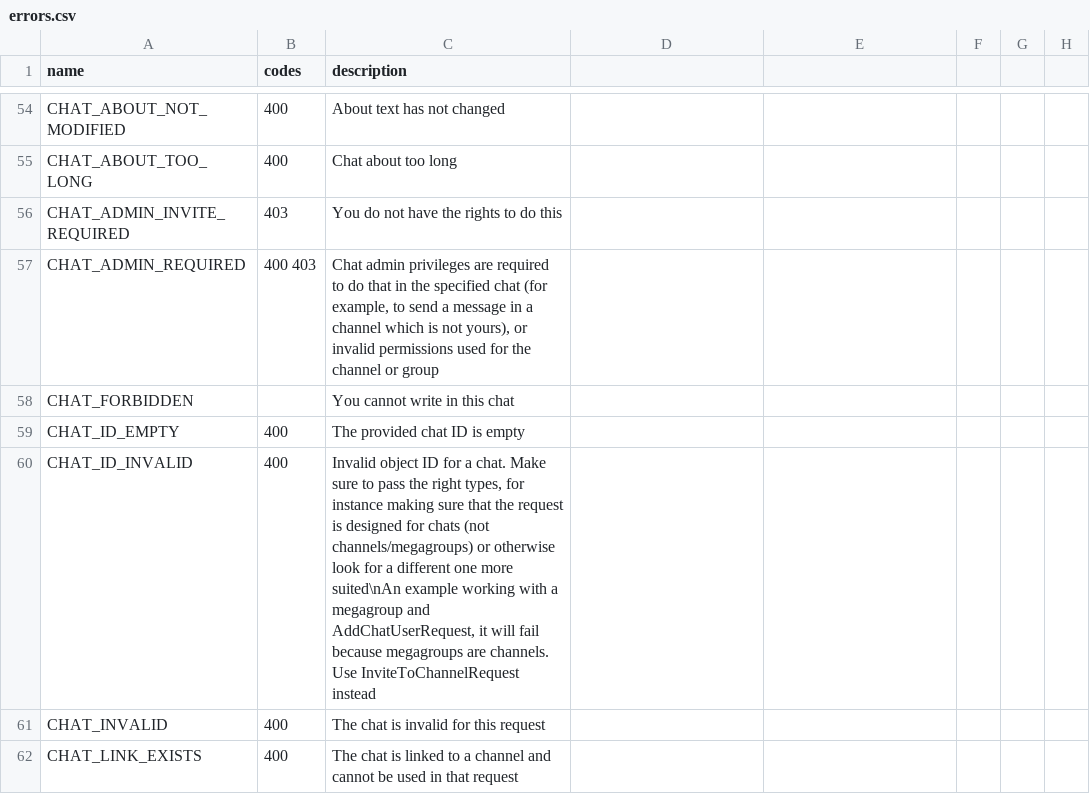
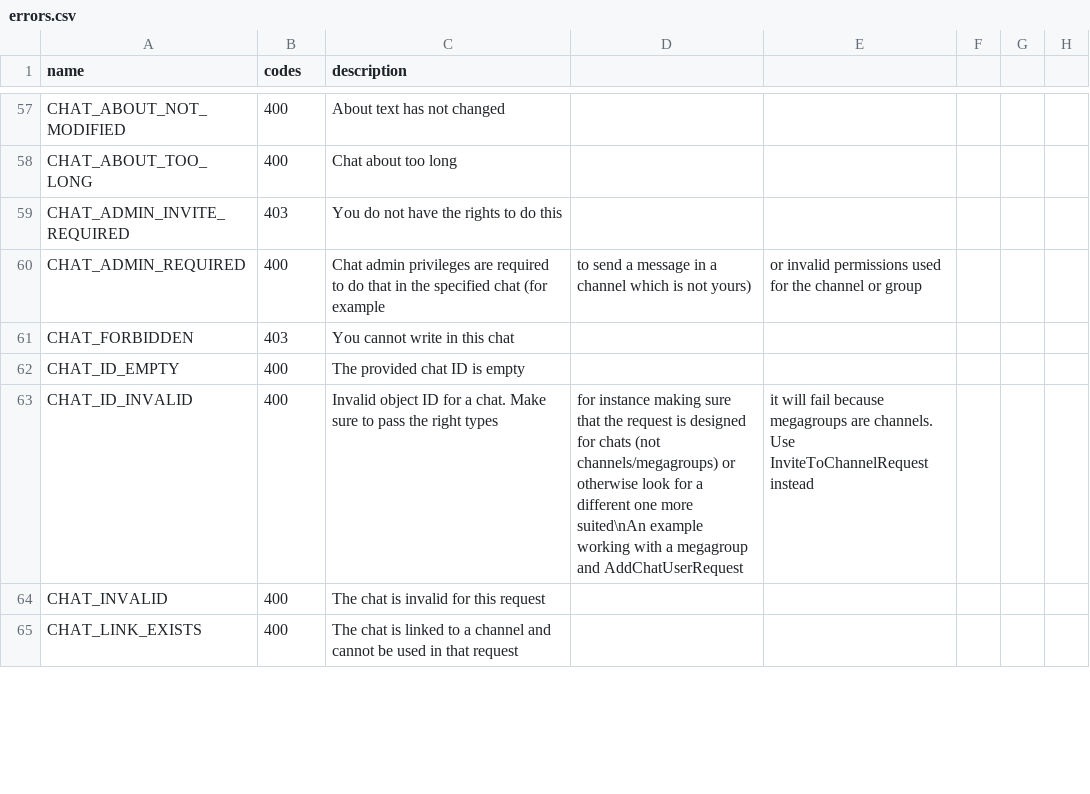
Before and after one commit to LonamiWebs/Telethon, a CSV file: telethon_generator/data/errors.csv, drawn as a sheet; only a part is shown, gaps mark what is left out; the diff covers the shown part only.

Commit message:
Update errors.csv
BadRequestError: RPCError 400:

+ [ALBUM_PHOTOS_TOO_MANY]
+ [DOCUMENT_INVALID]
+ [FILE_REFERENCE_INVALID]
+ [GRAPH_OUTDATED_RELOAD]
+ [PRIVACY_VALUE_INVALID]
+ [REPLY_MARKUP_GAME_EMPTY]
+ [SENSITIVE_CHANGE_FORBIDDEN]
+ [STATS_MIGRATE_1]
+ [STATS_MIGRATE_4]
+ [THEME_MIME_INVALID]

ForbiddenError: RPCError 403:
+ [SENSITIVE_CHANGE_FORBIDDEN]

```diff
--- a/telethon_generator/data/errors.csv
+++ b/telethon_generator/data/errors.csv
@@ -56,6 +59,6 @@ CHAT_ABOUT_TOO_LONG,400,Chat about too long
 CHAT_ADMIN_INVITE_REQUIRED,403,You do not have the rights to do this
-CHAT_ADMIN_REQUIRED,400 403,"Chat admin privileges are required to do that in the specified chat (for example, to send a message in a channel which is not yours), or invalid permissions used for the channel or group"
-CHAT_FORBIDDEN,,You cannot write in this chat
+CHAT_ADMIN_REQUIRED,400,Chat admin privileges are required to do that in the specified chat (for example, to send a message in a channel which is not yours), or invalid permissions used for the channel or group
+CHAT_FORBIDDEN,403,You cannot write in this chat
 CHAT_ID_EMPTY,400,The provided chat ID is empty
-CHAT_ID_INVALID,400,"Invalid object ID for a chat. Make sure to pass the right types, for instance making sure that the request is designed for chats (not channels/megagroups) or otherwise look for a different one more suited\nAn example working with a megagroup and AddChatUserRequest, it will fail because megagroups are channels. Use InviteToChannelRequest instead"
+CHAT_ID_INVALID,400,Invalid object ID for a chat. Make sure to pass the right types, for instance making sure that the request is designed for chats (not channels/megagroups) or otherwise look for a different one more suited\nAn example working with a megagroup and AddChatUserRequest, it will fail because megagroups are channels. Use InviteToChannelRequest instead
 CHAT_INVALID,400,The chat is invalid for this request
```
Also changed, not shown: 12 added rows, 4 moved rows and 68 edited cells elsewhere in this file.
